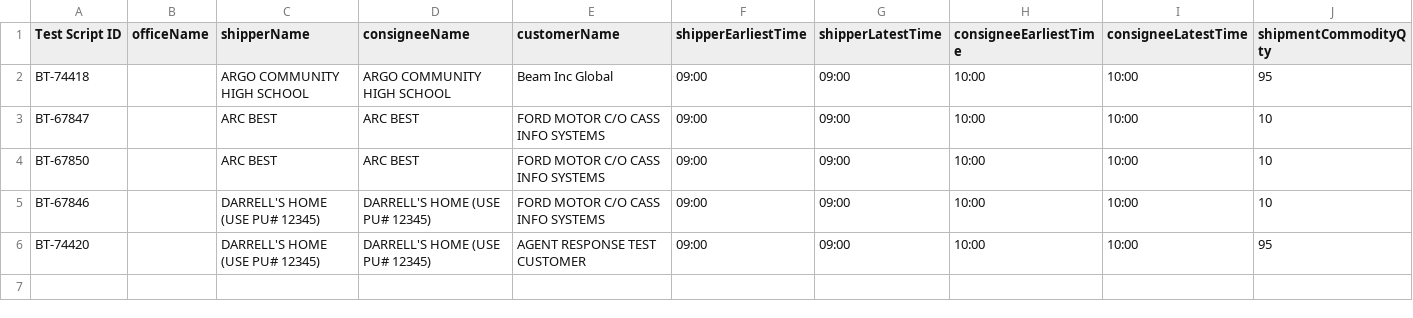
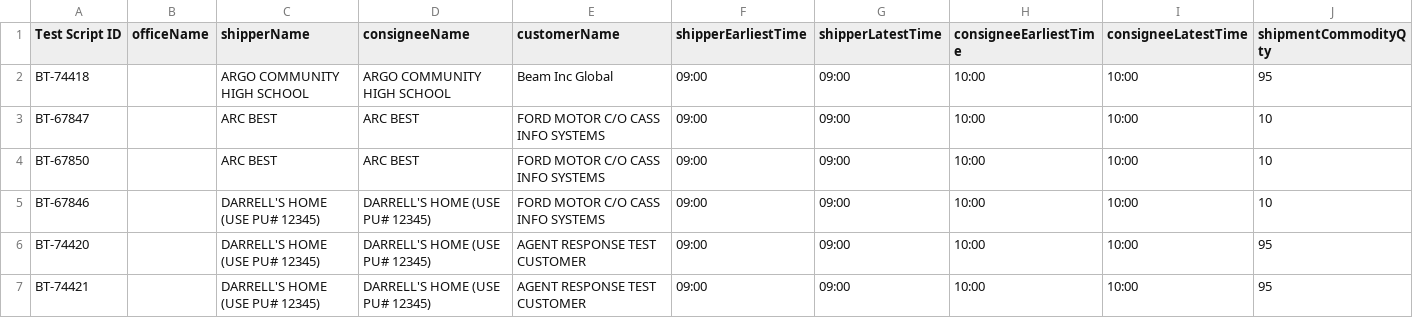
Before and after one commit to ajain-mode/Playwright_Agent, a CSV file: src/data/billingtoggle/billingtoggledata.csv, drawn as a sheet; only a part is shown; rows hold the shown columns only; the diff names each change by its address in the sheet, - before the commit and + after, or states it on an @@ line.

```diff
--- a/src/data/billingtoggle/billingtoggledata.csv
+++ b/src/data/billingtoggle/billingtoggledata.csv
+row 7: BT-74421 |  | DARRELL'S HOME (USE PU# 12345) | DARRELL'S HOME (USE PU# 12345) | AGENT RESPONSE TEST CUSTOMER | 09:00 | 09:00 | 10:00 | 10:00 | 95
```
Also changed, not shown: src/agent/examples/sample-testcases.csv, 12 other files.
